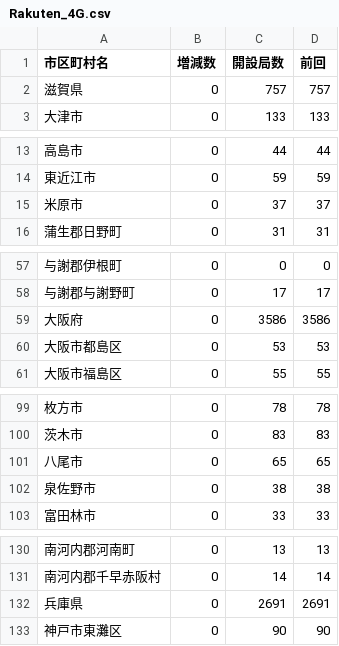
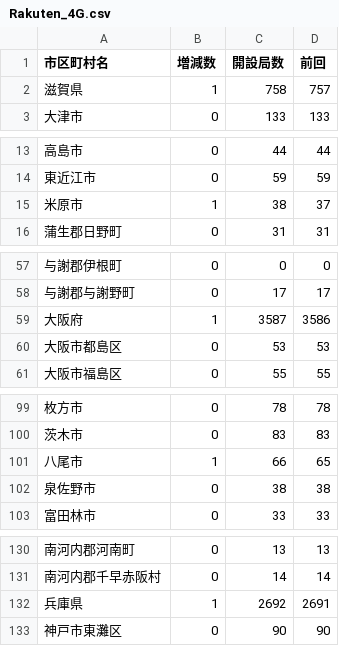
Before and after one commit to denpayanara/musen_rakuten, a CSV file: tweet_data/Rakuten_4G.csv, drawn as a sheet; only a part is shown, gaps mark what is left out; the diff covers the shown part only.

```diff
--- a/tweet_data/Rakuten_4G.csv
+++ b/tweet_data/Rakuten_4G.csv
@@ -1,3 +1,3 @@
 市区町村名,増減数,開設局数,前回
-滋賀県,0,757,757
+滋賀県,1,758,757
 大津市,0,133,133
@@ -14,3 +14,3 @@
 東近江市,0,59,59
-米原市,0,37,37
+米原市,1,38,37
 蒲生郡日野町,0,31,31
@@ -58,3 +58,3 @@
 与謝郡与謝野町,0,17,17
-大阪府,0,3586,3586
+大阪府,1,3587,3586
 大阪市都島区,0,53,53
@@ -100,3 +100,3 @@
 茨木市,0,83,83
-八尾市,0,65,65
+八尾市,1,66,65
 泉佐野市,0,38,38
@@ -131,3 +131,3 @@
 南河内郡千早赤阪村,0,14,14
-兵庫県,0,2691,2691
+兵庫県,1,2692,2691
 神戸市東灘区,0,90,90
```
Also changed, not shown: 2 edited cells elsewhere in this file, csv/femto.csv, csv/musen_day.csv, 2 other files.
